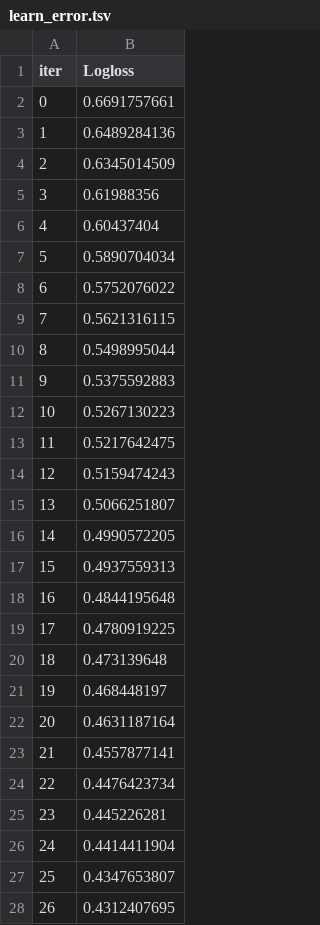
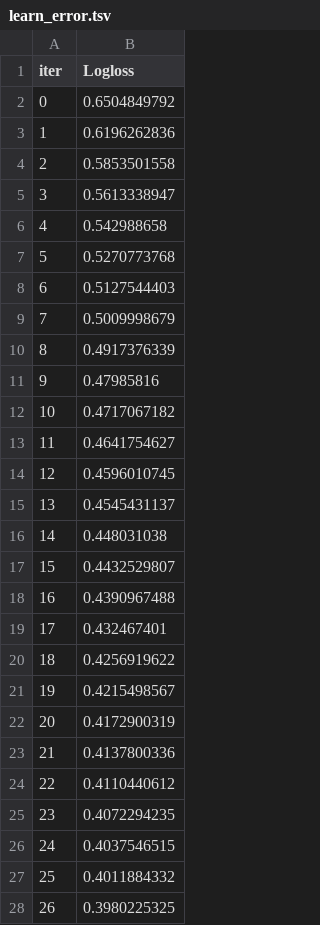
Before and after one commit to Recognizer525/Diploma, a TSV file: Realization/catboost_info/learn_error.tsv, drawn as a sheet; only a part is shown; the diff covers the shown part only.

```diff
--- a/Realization/catboost_info/learn_error.tsv
+++ b/Realization/catboost_info/learn_error.tsv
@@ -1,28 +1,28 @@
 iter	Logloss
-0	0.6691757661
-1	0.6489284136
-2	0.6345014509
-3	0.61988356
-4	0.60437404
-5	0.5890704034
-6	0.5752076022
-7	0.5621316115
-8	0.5498995044
-9	0.5375592883
-10	0.5267130223
-11	0.5217642475
-12	0.5159474243
-13	0.5066251807
-14	0.4990572205
-15	0.4937559313
-16	0.4844195648
-17	0.4780919225
-18	0.473139648
-19	0.468448197
-20	0.4631187164
-21	0.4557877141
-22	0.4476423734
-23	0.445226281
-24	0.4414411904
-25	0.4347653807
-26	0.4312407695
+0	0.6504849792
+1	0.6196262836
+2	0.5853501558
+3	0.5613338947
+4	0.542988658
+5	0.5270773768
+6	0.5127544403
+7	0.5009998679
+8	0.4917376339
+9	0.47985816
+10	0.4717067182
+11	0.4641754627
+12	0.4596010745
+13	0.4545431137
+14	0.448031038
+15	0.4432529807
+16	0.4390967488
+17	0.432467401
+18	0.4256919622
+19	0.4215498567
+20	0.4172900319
+21	0.4137800336
+22	0.4110440612
+23	0.4072294235
+24	0.4037546515
+25	0.4011884332
+26	0.3980225325
```
Also changed, not shown: 3 edited cells elsewhere in this file, Realization/catboost_info/time_left.tsv, 3 other files.
